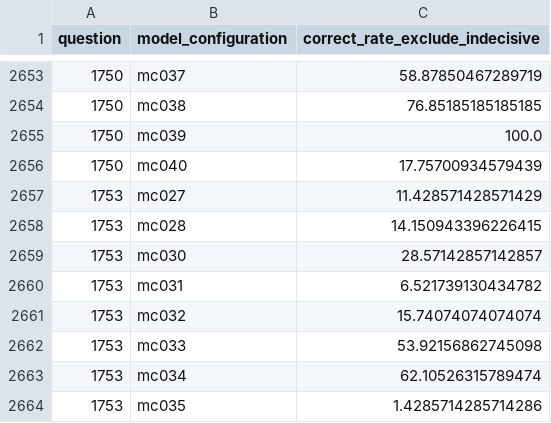
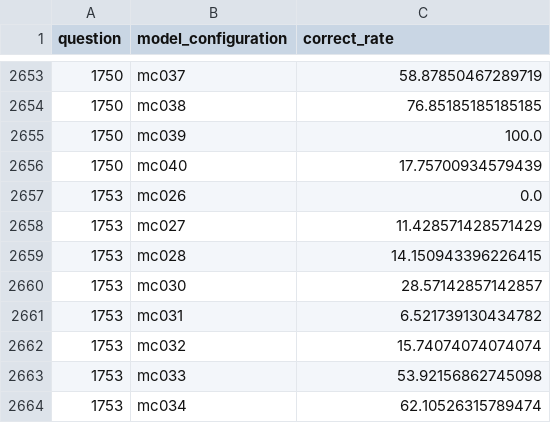
Before and after one commit to open-numbers/ddf--gapminder--ai_worldview_benchmark, a CSV file: ddf--datapoints--correct_rate--by--question--model_configuration.csv (was ddf--datapoints--correct_rate_exclude_indecisive--by--question--model_configuration.csv), drawn as a sheet; only a part is shown, gaps mark what is left out; the shorter side is filled out with more unchanged rows; the diff names each change by its address in the sheet, - before the commit and + after, or states it on an @@ line.

```diff
--- a/ddf--datapoints--correct_rate_exclude_indecisive--by--question--model_configuration.csv
+++ b/ddf--datapoints--correct_rate--by--question--model_configuration.csv
-C1: correct_rate_exclude_indecisive
+C1: correct_rate
+row 2657: 1753 | mc026 | 0.0
```
Also changed, not shown: ddf--concepts.csv, 6 other files.
